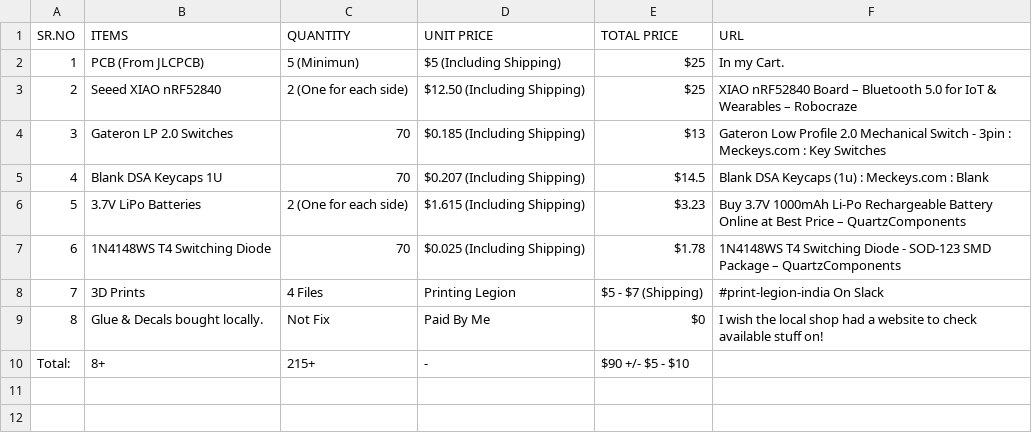
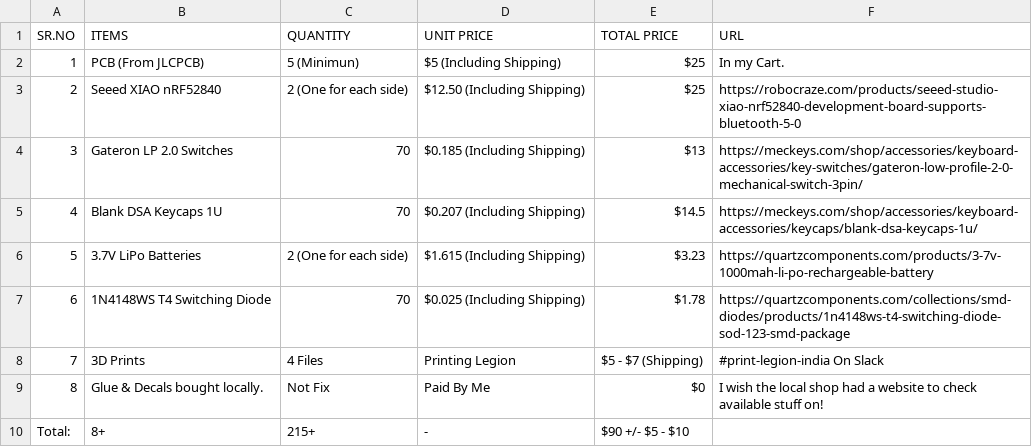
Before and after one commit to Tirthak-bot/Splittyboi, a CSV file: BOM.csv, drawn as a sheet.

Commit message:
Update BOM.csv

```diff
--- a/BOM.csv
+++ b/BOM.csv
@@ -2,7 +2,7 @@ SR.NO,ITEMS,QUANTITY,UNIT PRICE,TOTAL PRICE,URL
 1,PCB (From JLCPCB),5 (Minimun),$5 (Including Shipping),$25,In my Cart.
-2,Seeed XIAO nRF52840,2 (One for each side),$12.50 (Including Shipping),$25,XIAO nRF52840 Board – Bluetooth 5.0 for IoT & Wearables – Robocraze
-3,Gateron LP 2.0 Switches,70,$0.185 (Including Shipping),$13,Gateron Low Profile 2.0 Mechanical Switch - 3pin : Meckeys.com : Key Switches
-4,Blank DSA Keycaps 1U,70,$0.207 (Including Shipping),$14.5,Blank DSA Keycaps (1u) : Meckeys.com : Blank
-5,3.7V LiPo Batteries,2 (One for each side),$1.615 (Including Shipping),$3.23,Buy 3.7V 1000mAh Li-Po Rechargeable Battery Online at Best Price – QuartzComponents
-6,1N4148WS T4 Switching Diode,70,$0.025 (Including Shipping),$1.78,1N4148WS T4 Switching Diode - SOD-123 SMD Package – QuartzComponents
+2,Seeed XIAO nRF52840,2 (One for each side),$12.50 (Including Shipping),$25,https://robocraze.com/products/seeed-studio-xiao-nrf52840-development-board-supports-bluetooth-5-0
+3,Gateron LP 2.0 Switches,70,$0.185 (Including Shipping),$13,https://meckeys.com/shop/accessories/keyboard-accessories/key-switches/gateron-low-profile-2-0-mechanical-switch-3pin/
+4,Blank DSA Keycaps 1U,70,$0.207 (Including Shipping),$14.5,https://meckeys.com/shop/accessories/keyboard-accessories/keycaps/blank-dsa-keycaps-1u/
+5,3.7V LiPo Batteries,2 (One for each side),$1.615 (Including Shipping),$3.23,https://quartzcomponents.com/products/3-7v-1000mah-li-po-rechargeable-battery
+6,1N4148WS T4 Switching Diode,70,$0.025 (Including Shipping),$1.78,https://quartzcomponents.com/collections/smd-diodes/products/1n4148ws-t4-switching-diode-sod-123-smd-package
 7,3D Prints,4 Files,Printing Legion,$5 - $7 (Shipping),#print-legion-india On Slack
```
